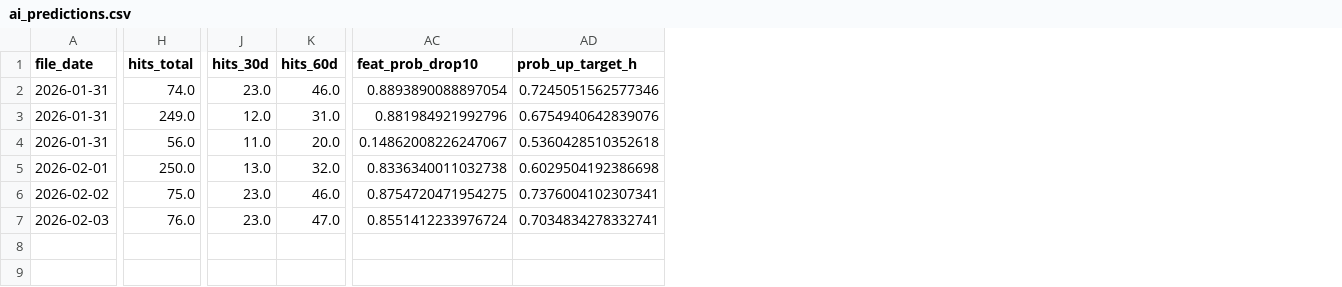
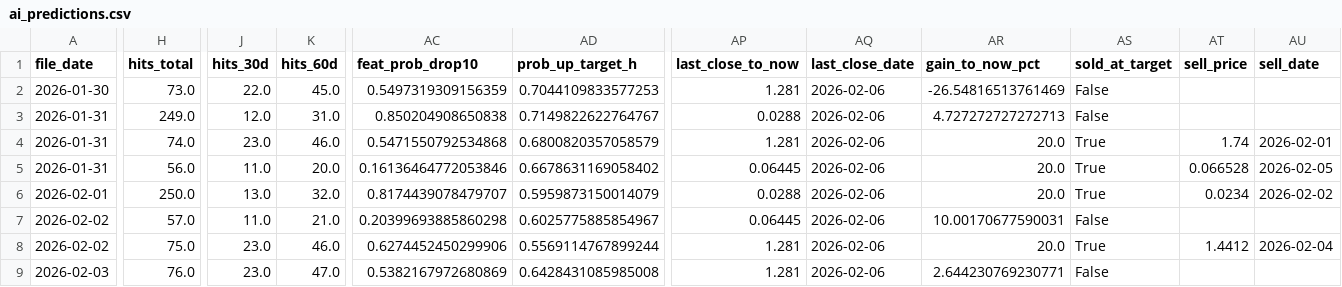
Before and after one commit to rnbguy-zz/cryptoETF, a CSV file: ai_predictions.csv, drawn as a sheet; only a part is shown, gaps mark what is left out; addresses are those after the commit; rows hold the shown columns only; the diff covers the shown part only; the diff names each change by its address in the sheet, - before the commit and + after, or states it on an @@ line.

```diff
--- a/ai_predictions.csv
+++ b/ai_predictions.csv
+column AP (last_close_to_now), rows 2-3: 1.281 | 0.0288; rows 5-6: 0.06445 | 0.0288; rows 8-9: 1.281 | 1.281
+column AQ (last_close_date), rows 2-3: 2026-02-06 | 2026-02-06; rows 5-6: 2026-02-06 | 2026-02-06; rows 8-9: 2026-02-06 | 2026-02-06
+column AR (gain_to_now_pct), rows 2-3: -26.54816513761469 | 4.727272727272713; rows 5-6: 20.0 | 20.0; rows 8-9: 20.0 | 2.644230769230771
+column AS (sold_at_target), rows 2-3: False | False; rows 5-6: True | True; rows 8-9: True | False
+column AT (sell_price), rows 5-6: 0.066528 | 0.0234; row 8: 1.4412
+column AU (sell_date), rows 5-6: 2026-02-05 | 2026-02-02; row 8: 2026-02-04
-A2 (file_date): 2026-01-31
+A2 (file_date): 2026-01-30
-H2 (hits_total): 74.0
+H2 (hits_total): 73.0
-J2 (hits_30d): 23.0
+J2 (hits_30d): 22.0
-K2 (hits_60d): 46.0
+K2 (hits_60d): 45.0
-AC2 (feat_prob_drop10): 0.8893890088897054
+AC2 (feat_prob_drop10): 0.5497319309156359
-AD2 (prob_up_target_h): 0.7245051562577346
+AD2 (prob_up_target_h): 0.7044109833577253
-AC3 (feat_prob_drop10): 0.881984921992796
+AC3 (feat_prob_drop10): 0.850204908650838
-AD3 (prob_up_target_h): 0.6754940642839076
+AD3 (prob_up_target_h): 0.7149822622764767
+row 4: 2026-01-31 | 74.0 | 23.0 | 46.0 | 0.5471550792534868 | 0.6800820357058579 | 1.281 | 2026-02-06 | 20.0 | True | 1.74 | 2026-02-01
-AC5 (feat_prob_drop10): 0.14862008226247067
+AC5 (feat_prob_drop10): 0.16136464772053846
-AD5 (prob_up_target_h): 0.5360428510352618
+AD5 (prob_up_target_h): 0.6678631169058402
-AC6 (feat_prob_drop10): 0.8336340011032738
+AC6 (feat_prob_drop10): 0.8174439078479707
-AD6 (prob_up_target_h): 0.6029504192386698
+AD6 (prob_up_target_h): 0.5959873150014079
+row 7: 2026-02-02 | 57.0 | 11.0 | 21.0 | 0.20399693885860298 | 0.6025775885854967 | 0.06445 | 2026-02-06 | 10.00170677590031 | False
-AC8 (feat_prob_drop10): 0.8754720471954275
+AC8 (feat_prob_drop10): 0.6274452450299906
-AD8 (prob_up_target_h): 0.7376004102307341
+AD8 (prob_up_target_h): 0.5569114767899244
-AC9 (feat_prob_drop10): 0.8551412233976724
+AC9 (feat_prob_drop10): 0.5382167972680869
-AD9 (prob_up_target_h): 0.7034834278332741
+AD9 (prob_up_target_h): 0.6428431085985008
```
Also changed, not shown: 13 edited cells elsewhere in this file, 1 other file.
